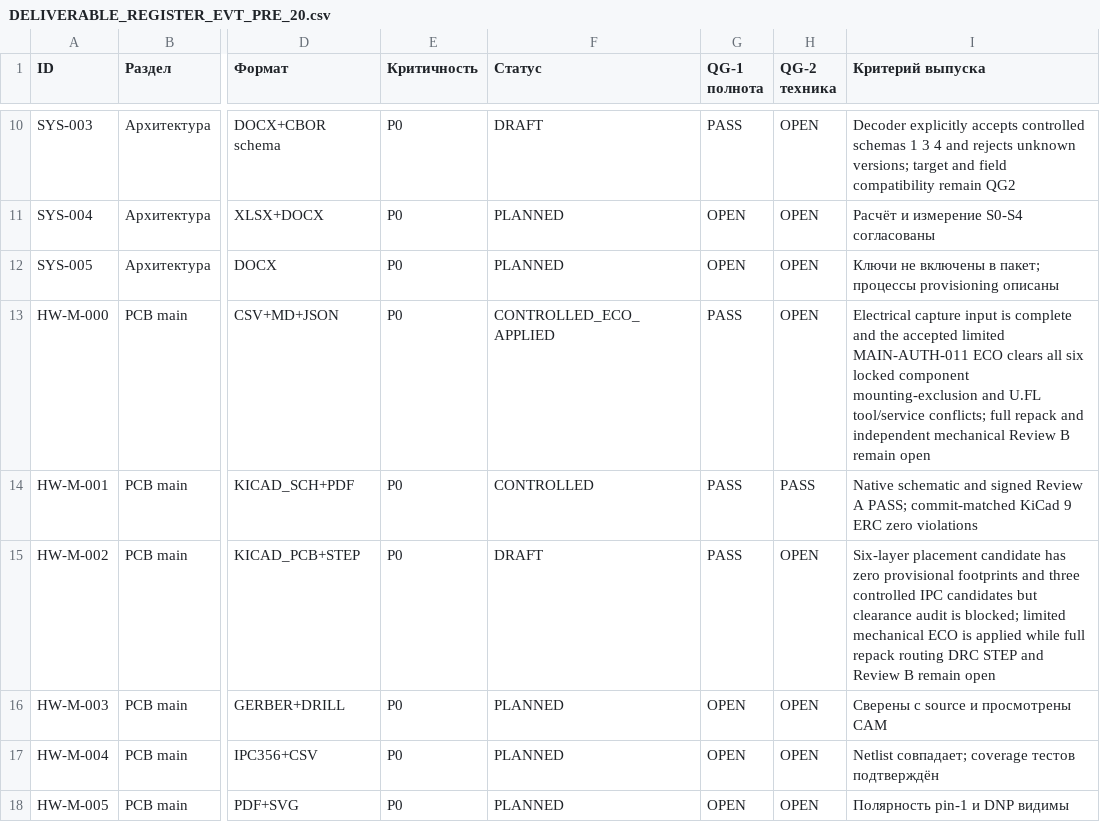
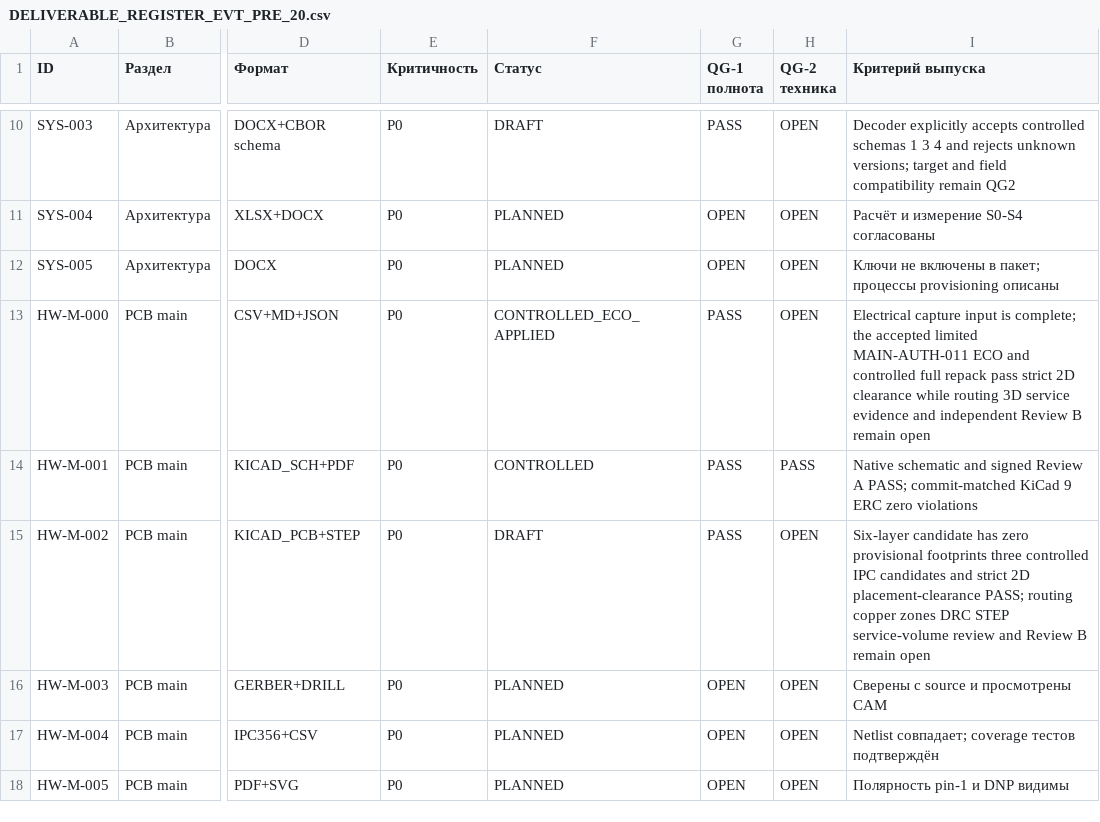
Before and after one commit to skif-ops/rs-zs-bpla, a CSV file: docs/DELIVERABLE_REGISTER_EVT_PRE_20.csv, drawn as a sheet; only a part is shown, gaps mark what is left out; the diff names each change by its address in the sheet, - before the commit and + after, or states it on an @@ line.

```diff
--- a/docs/DELIVERABLE_REGISTER_EVT_PRE_20.csv
+++ b/docs/DELIVERABLE_REGISTER_EVT_PRE_20.csv
-I13 (Критерий выпуска): …input is complete and the accepted limited MAIN-AUTH-011 ECO clears all six locked component mounting-exclusion and U.FL tool/service conflicts; full repack and independent mechanical Review B…
+I13 (Критерий выпуска): …input is complete; the accepted limited MAIN-AUTH-011 ECO and controlled full repack pass strict 2D clearance while routing 3D service evidence and independent Review B…
-I15 (Критерий выпуска): Six-layer placement candidate has zero provisional footprints and three controlled IPC candidates but clearance audit is blocked; limited mechanical ECO is applied while full repack routing DRC STEP and Review…
+I15 (Критерий выпуска): Six-layer candidate has zero provisional footprints three controlled IPC candidates and strict 2D placement-clearance PASS; routing copper zones DRC STEP service-volume review and Review…
```
Also changed, not shown: docs/DECISION_LOG.csv, docs/RISK_REGISTER.csv, 22 other files.
